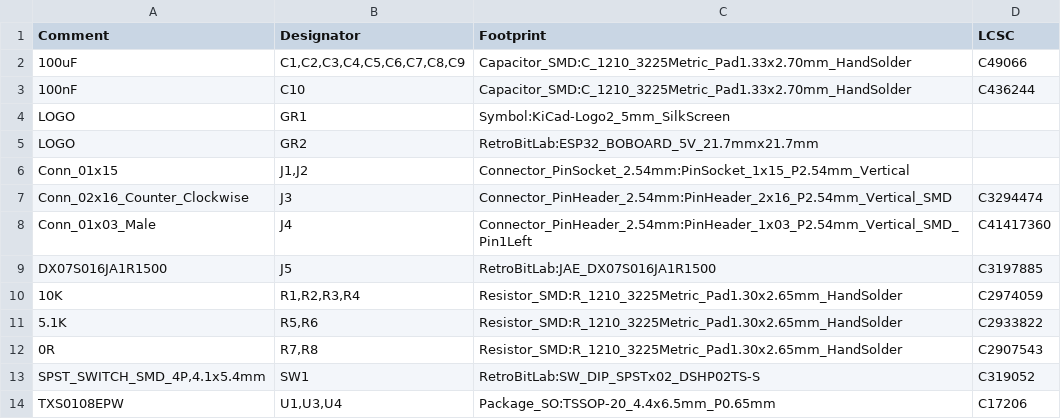
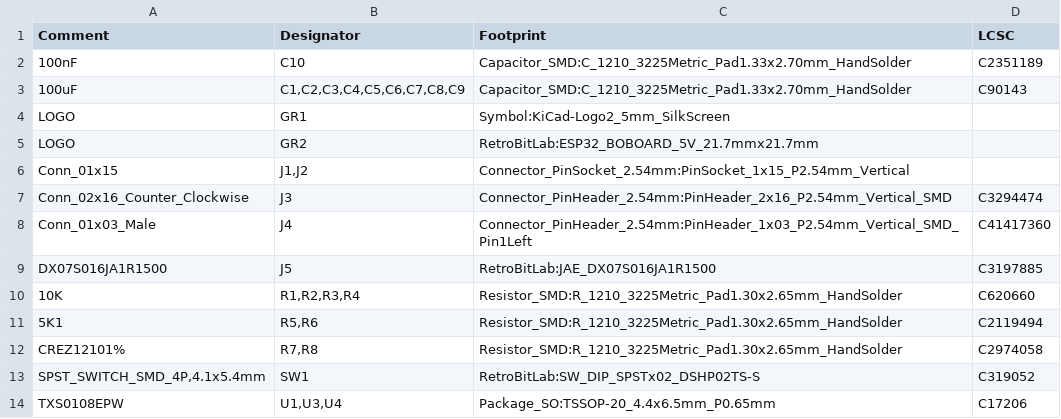
Before and after one commit to gianlucarenzi/ESP32-BOBOARD-5V, a CSV file: ESP32-BOBOARD-5V.csv, drawn as a sheet.

```diff
--- a/ESP32-BOBOARD-5V.csv
+++ b/ESP32-BOBOARD-5V.csv
@@ -1,4 +1,4 @@
 Comment,Designator,Footprint,LCSC
-"100uF","C1,C2,C3,C4,C5,C6,C7,C8,C9","Capacitor_SMD:C_1210_3225Metric_Pad1.33x2.70mm_HandSolder","C49066"
-"100nF","C10","Capacitor_SMD:C_1210_3225Metric_Pad1.33x2.70mm_HandSolder","C436244"
+"100nF","C10","Capacitor_SMD:C_1210_3225Metric_Pad1.33x2.70mm_HandSolder","C2351189"
+"100uF","C1,C2,C3,C4,C5,C6,C7,C8,C9","Capacitor_SMD:C_1210_3225Metric_Pad1.33x2.70mm_HandSolder","C90143"
 "LOGO","GR1","Symbol:KiCad-Logo2_5mm_SilkScreen",""
@@ -9,5 +9,5 @@ Comment,Designator,Footprint,LCSC
 "DX07S016JA1R1500","J5","RetroBitLab:JAE_DX07S016JA1R1500","C3197885"
-"10K","R1,R2,R3,R4","Resistor_SMD:R_1210_3225Metric_Pad1.30x2.65mm_HandSolder","C2974059"
-"5.1K","R5,R6","Resistor_SMD:R_1210_3225Metric_Pad1.30x2.65mm_HandSolder","C2933822"
-"0R","R7,R8","Resistor_SMD:R_1210_3225Metric_Pad1.30x2.65mm_HandSolder","C2907543"
+"10K","R1,R2,R3,R4","Resistor_SMD:R_1210_3225Metric_Pad1.30x2.65mm_HandSolder","C620660"
+"5K1","R5,R6","Resistor_SMD:R_1210_3225Metric_Pad1.30x2.65mm_HandSolder","C2119494"
+"CREZ12101%","R7,R8","Resistor_SMD:R_1210_3225Metric_Pad1.30x2.65mm_HandSolder","C2974058"
 "SPST_SWITCH_SMD_4P,4.1x5.4mm","SW1","RetroBitLab:SW_DIP_SPSTx02_DSHP02TS-S","C319052"
```
Also changed, not shown: ESP32-BOBOARD-5V_cpl_top.csv, 4 other files.
